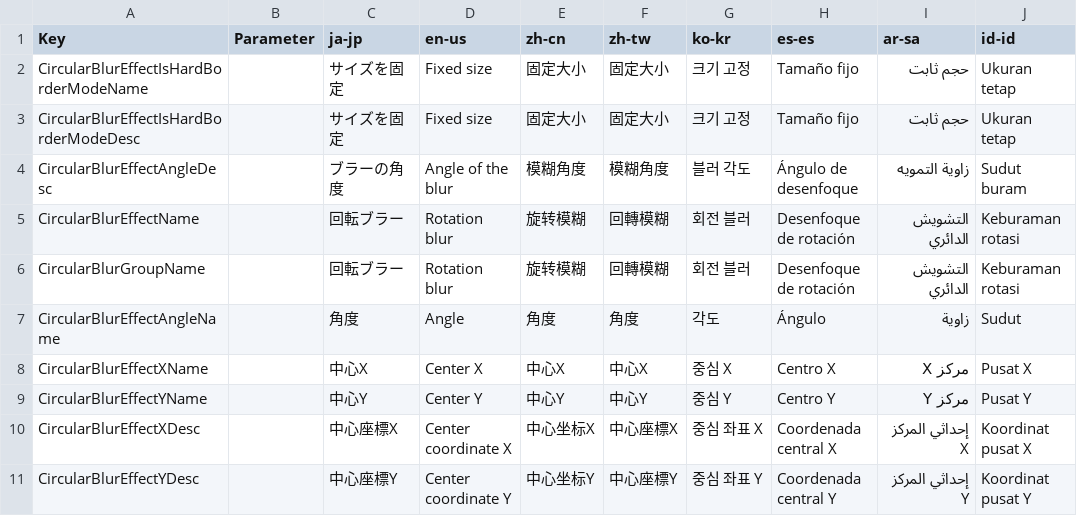
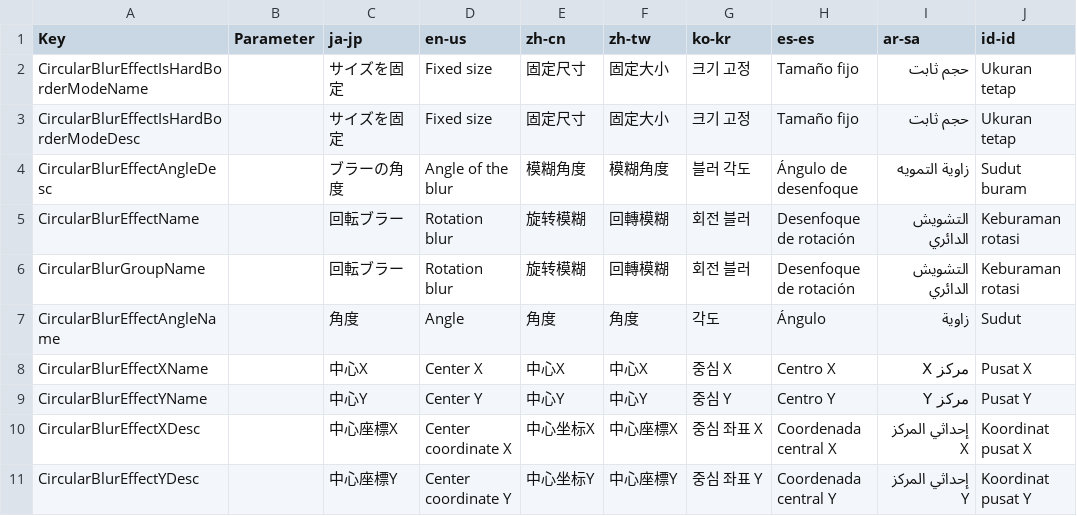
Before and after one commit to manju-summoner/YukkuriMovieMaker.Plugin.Community, a CSV file: YukkuriMovieMaker.Plugin.Community/Effect/Video/CircularBlur/Texts.csv, drawn as a sheet.

Commit message:
Update Texts.csv

```diff
--- a/YukkuriMovieMaker.Plugin.Community/Effect/Video/CircularBlur/Texts.csv
+++ b/YukkuriMovieMaker.Plugin.Community/Effect/Video/CircularBlur/Texts.csv
@@ -1,4 +1,4 @@
 Key,Parameter,ja-jp,en-us,zh-cn,zh-tw,ko-kr,es-es,ar-sa,id-id
-CircularBlurEffectIsHardBorderModeName,,サイズを固定,Fixed size,固定大小,固定大小,크기 고정,Tamaño fijo,حجم ثابت,Ukuran tetap
-CircularBlurEffectIsHardBorderModeDesc,,サイズを固定,Fixed size,固定大小,固定大小,크기 고정,Tamaño fijo,حجم ثابت,Ukuran tetap
+CircularBlurEffectIsHardBorderModeName,,サイズを固定,Fixed size,固定尺寸,固定大小,크기 고정,Tamaño fijo,حجم ثابت,Ukuran tetap
+CircularBlurEffectIsHardBorderModeDesc,,サイズを固定,Fixed size,固定尺寸,固定大小,크기 고정,Tamaño fijo,حجم ثابت,Ukuran tetap
 CircularBlurEffectAngleDesc,,ブラーの角度,Angle of the blur,模糊角度,模糊角度,블러 각도,Ángulo de desenfoque,زاوية التمويه,Sudut buram
```
